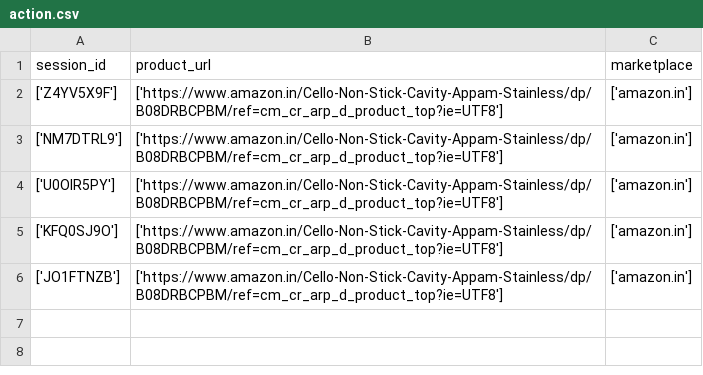
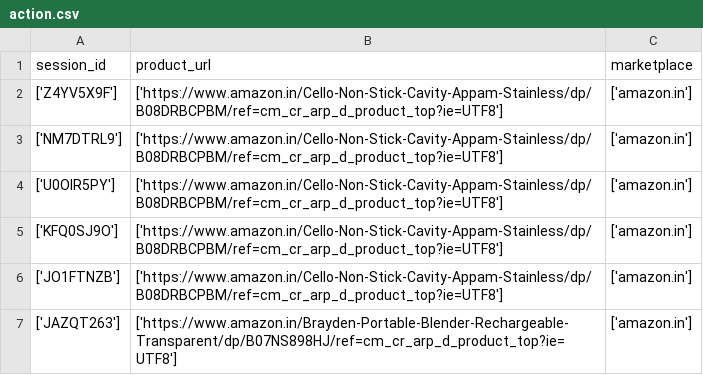
Before and after one commit to santoshapatil/Review_miner, a CSV file: action.csv, drawn as a sheet.

```diff
--- a/action.csv
+++ b/action.csv
@@ -6 +6,2 @@ session_id,product_url,marketplace
 ['JO1FTNZB'],['https://www.amazon.in/Cello-Non-Stick-Cavity-Appam-Stainless/dp/B08DRBCPBM/ref=cm_cr_arp_d_product_top?ie=UTF8'],['amazon.in']
+['JAZQT263'],['https://www.amazon.in/Brayden-Portable-Blender-Rechargeable-Transparent/dp/B07NS898HJ/ref=cm_cr_arp_d_product_top?ie=UTF8'],['amazon.in']
```
Also changed, not shown: log_df.csv, 3 other files.
